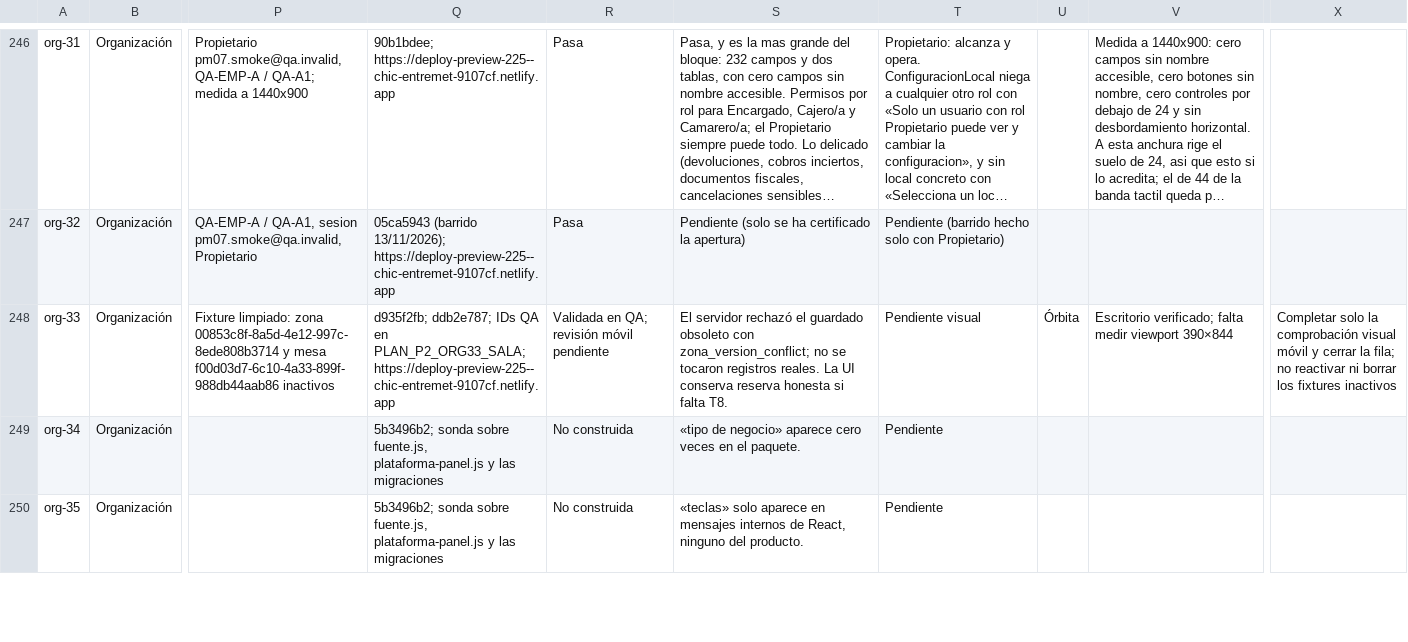
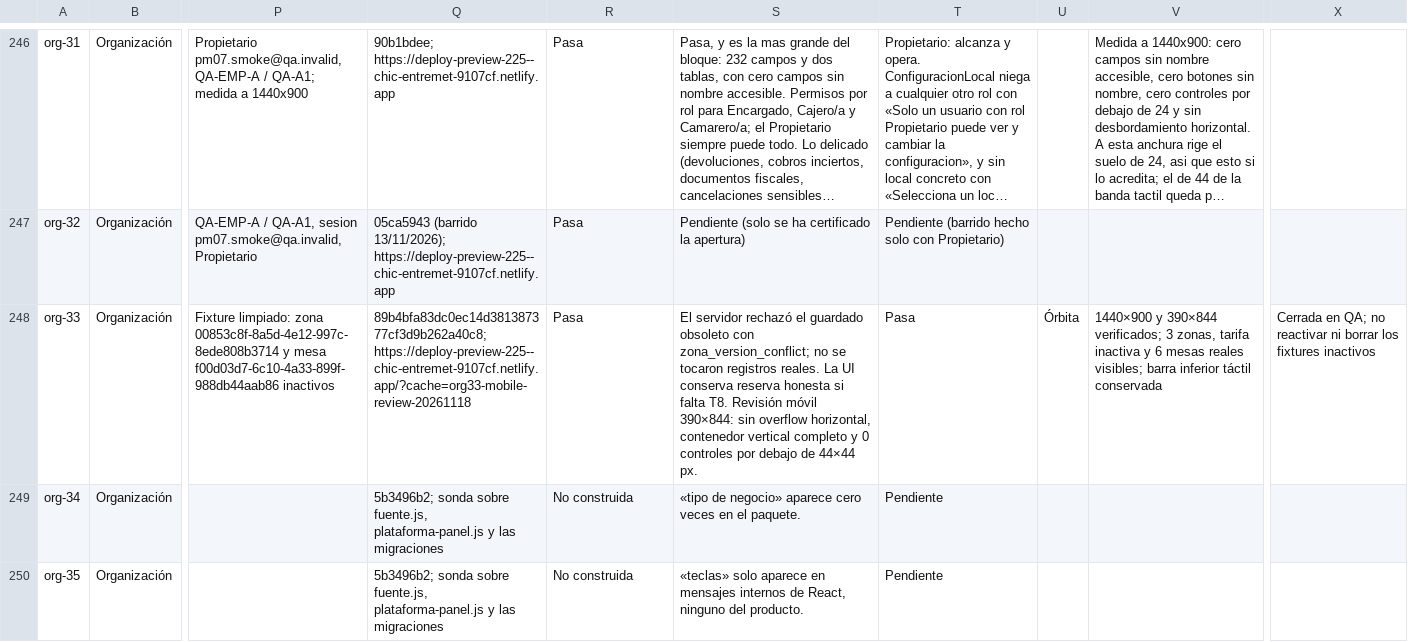
Before and after one commit to Plopezm1990/Almacen, a CSV file: docs/rediseno/MATRIZ-IMPLANTACION-QA.csv, drawn as a sheet; only a part is shown, gaps mark what is left out; long unchanged cells end in …; the diff covers the shown part only; the diff names each change by its address in the sheet, - before the commit and + after, or states it on an @@ line.

```diff
--- a/docs/rediseno/MATRIZ-IMPLANTACION-QA.csv
+++ b/docs/rediseno/MATRIZ-IMPLANTACION-QA.csv
-Q248: d935f2fb; ddb2e787; IDs QA en PLAN_P2_ORG33_SALA; https://deploy-preview-225--chic-entremet-9107cf.netlify.app
+Q248: 89b4bfa83dc0ec14d381387377cf3d9b262a40c8; https://deploy-preview-225--chic-entremet-9107cf.netlify.app/?cache=org33-mobile-review-20261118
-R248: Validada en QA; revisión móvil pendiente
+R248: Pasa
-S248: …falta T8.
+S248: …falta T8. Revisión móvil 390×844: sin overflow horizontal, contenedor vertical completo y 0 controles por debajo de 44×44 px.
-T248: Pendiente visual
+T248: Pasa
-V248: Escritorio verificado; falta medir viewport 390×844
+V248: 1440×900 y 390×844 verificados; 3 zonas, tarifa inactiva y 6 mesas reales visibles; barra inferior táctil conservada
-X248: Completar solo la comprobación visual móvil y cerrar la fila; no reactivar…
+X248: Cerrada en QA; no reactivar…
```
Also changed, not shown: 6 edited cells elsewhere in this file, 3 other files.
